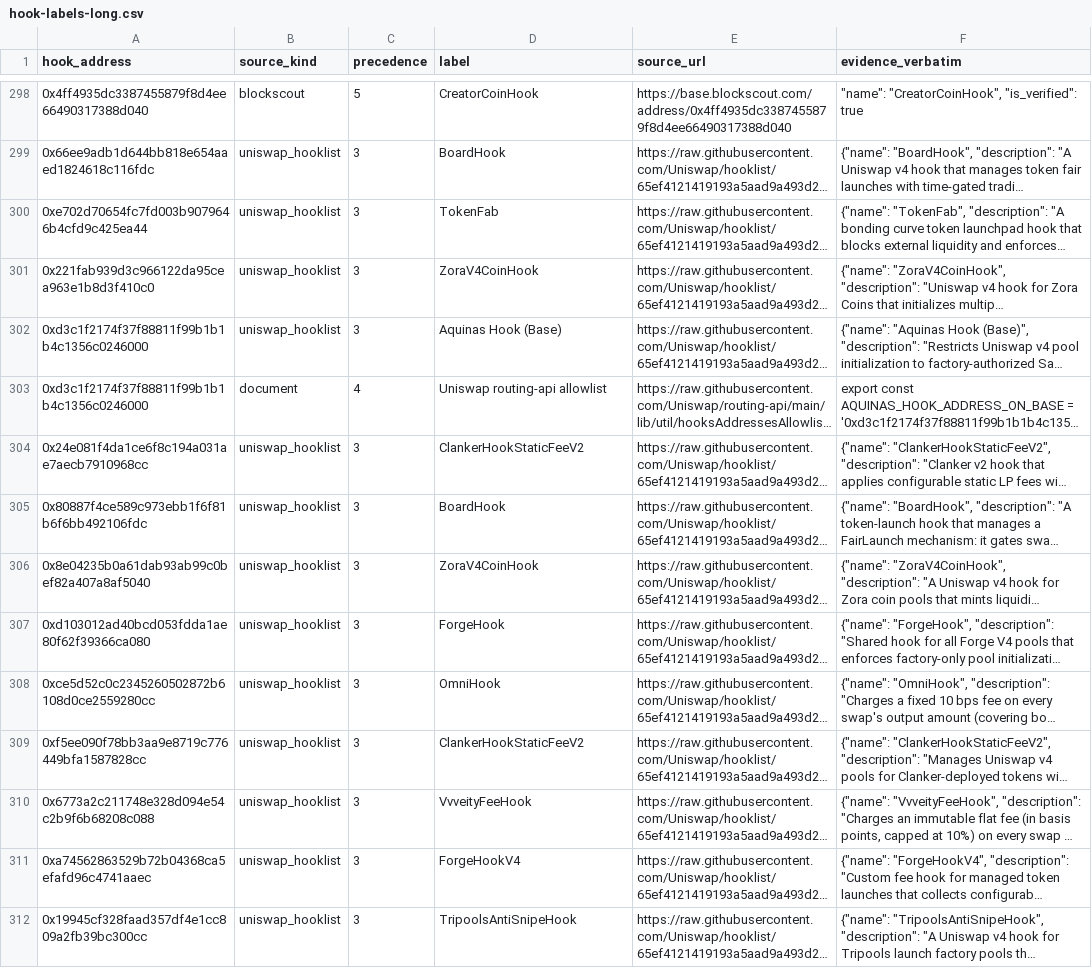
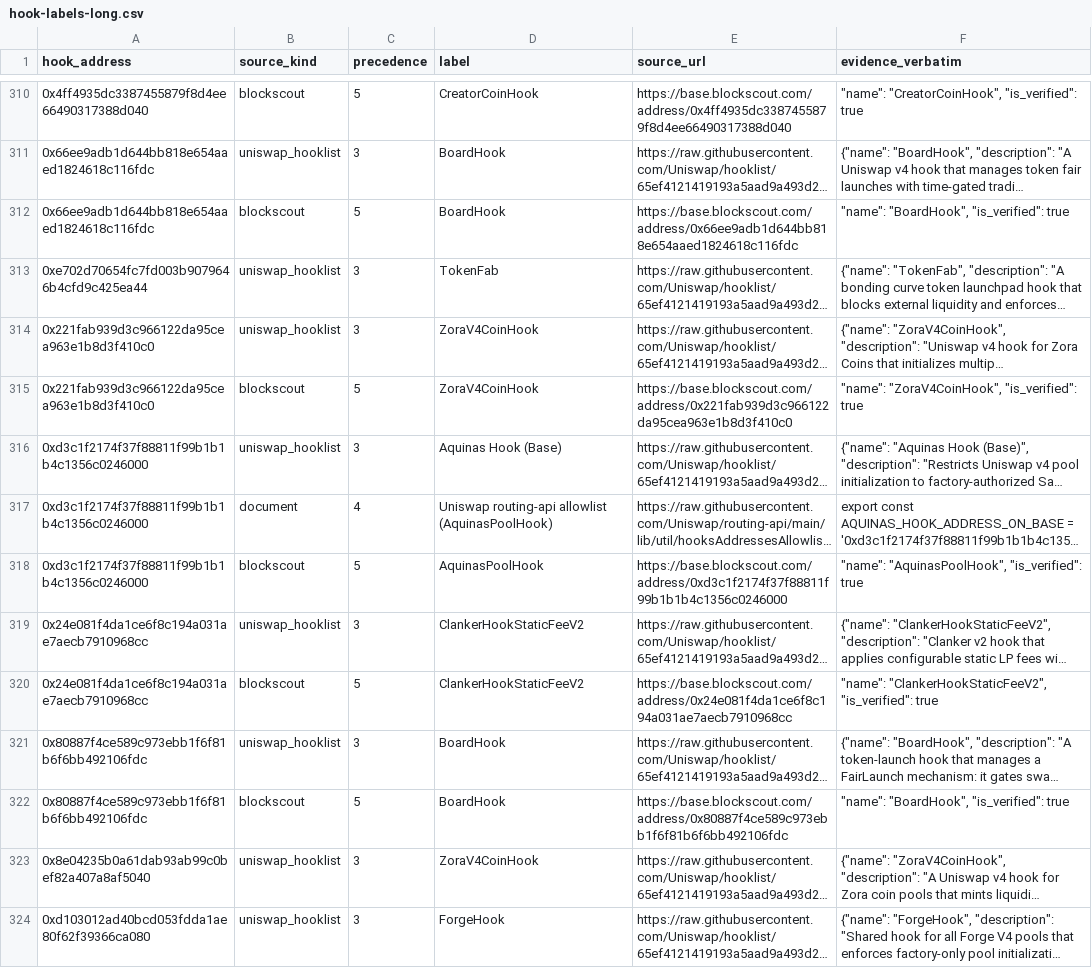
Before and after one commit to xin10ylop/dapparb, a CSV file: research-material/01-v4-pools/hook-labels-long.csv, drawn as a sheet; only a part is shown, gaps mark what is left out; the shorter side is filled out with more unchanged rows; long unchanged cells end in …; addresses are those after the commit; the diff covers the shown part only; the diff names each change by its address in the sheet, - before the commit and + after, or states it on an @@ line.

```diff
--- a/research-material/01-v4-pools/hook-labels-long.csv
+++ b/research-material/01-v4-pools/hook-labels-long.csv
+row 312: 0x66ee9adb1d644bb818e654aaed1824618c116fdc | blockscout | 5 | BoardHook | https://base.blockscout.com/address/0x66ee9adb1d644bb818e654aaed1824618c116fdc | "name": "BoardHook", "is_verified": true
+row 315: 0x221fab939d3c966122da95cea963e1b8d3f410c0 | blockscout | 5 | ZoraV4CoinHook | https://base.blockscout.com/address/0x221fab939d3c966122da95cea963e1b8d3f410c0 | "name": "ZoraV4CoinHook", "is_verified": true
-D317 (label): Uniswap routing-api allowlist
+D317 (label): Uniswap routing-api allowlist (AquinasPoolHook)
+row 318: 0xd3c1f2174f37f88811f99b1b1b4c1356c0246000 | blockscout | 5 | AquinasPoolHook | https://base.blockscout.com/address/0xd3c1f2174f37f88811f99b1b1b4c1356c0246000 | "name": "AquinasPoolHook", "is_verified": true
+row 320: 0x24e081f4da1ce6f8c194a031ae7aecb7910968cc | blockscout | 5 | ClankerHookStaticFeeV2 | https://base.blockscout.com/address/0x24e081f4da1ce6f8c194a031ae7aecb7910968cc | "name": "ClankerHookStaticFeeV2", "is_verified": true
+row 322: 0x80887f4ce589c973ebb1f6f81b6f6bb492106fdc | blockscout | 5 | BoardHook | https://base.blockscout.com/address/0x80887f4ce589c973ebb1f6f81b6f6bb492106fdc | "name": "BoardHook", "is_verified": true
```
Also changed, not shown: 20 added rows elsewhere in this file, research-material/01-v4-pools/hooks.csv, 39 other files.
